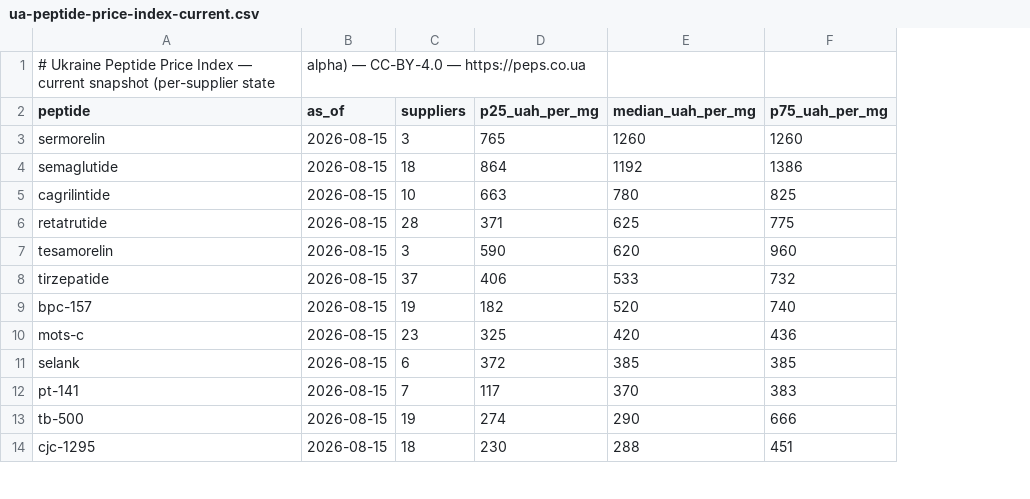
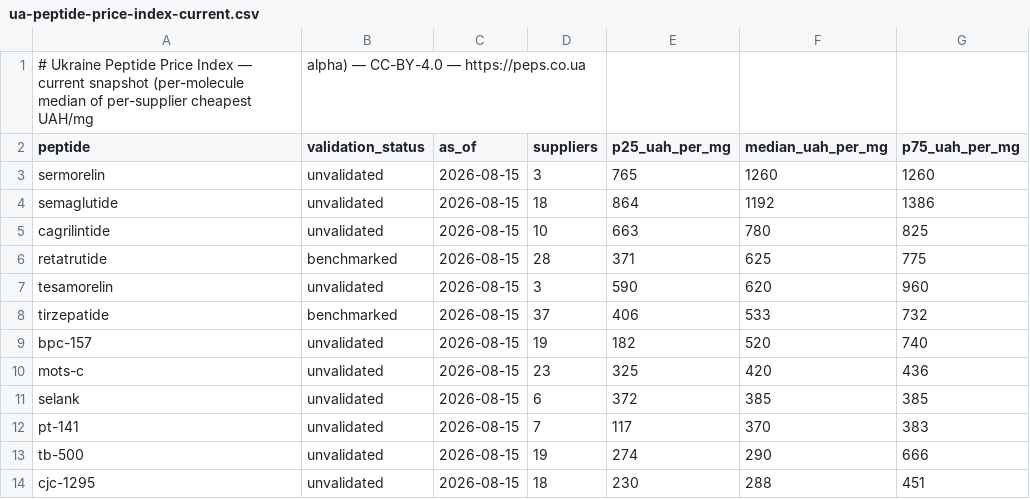
Before and after one commit to peps-sudo/ua-peptide-index, a CSV file: data/ua-peptide-price-index-current.csv, drawn as a sheet; only a part is shown; removed rows and columns are numbered as before the commit, all else as after; the diff names each change by its address in the sheet, - before the commit and + after, or states it on an @@ line.

```diff
--- a/data/ua-peptide-price-index-current.csv
+++ b/data/ua-peptide-price-index-current.csv
+column B (validation_status), rows 3-14: unvalidated | unvalidated | unvalidated | benchmarked | unvalidated | benchmarked | unvalidated | unvalidated | unvalidated | unvalidated | unvalidated | unvalidated
-row 1: # Ukraine Peptide Price Index — current snapshot (per-supplier state | alpha) — CC-BY-4.0 — https://peps.co.ua
+row 1: # Ukraine Peptide Price Index — current snapshot (per-molecule median of per-supplier cheapest UAH/mg | alpha) — CC-BY-4.0 — https://peps.co.ua
```
Also changed, not shown: 3 other files.
